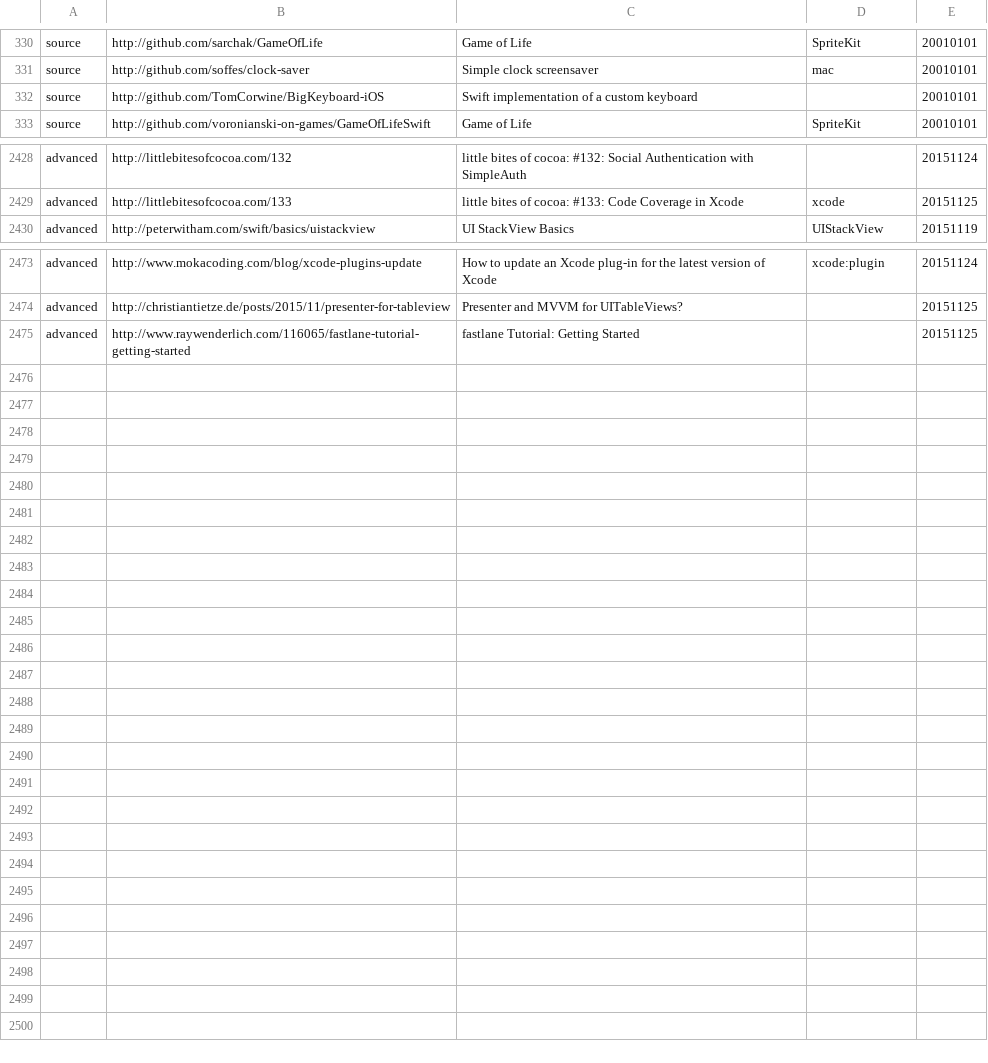
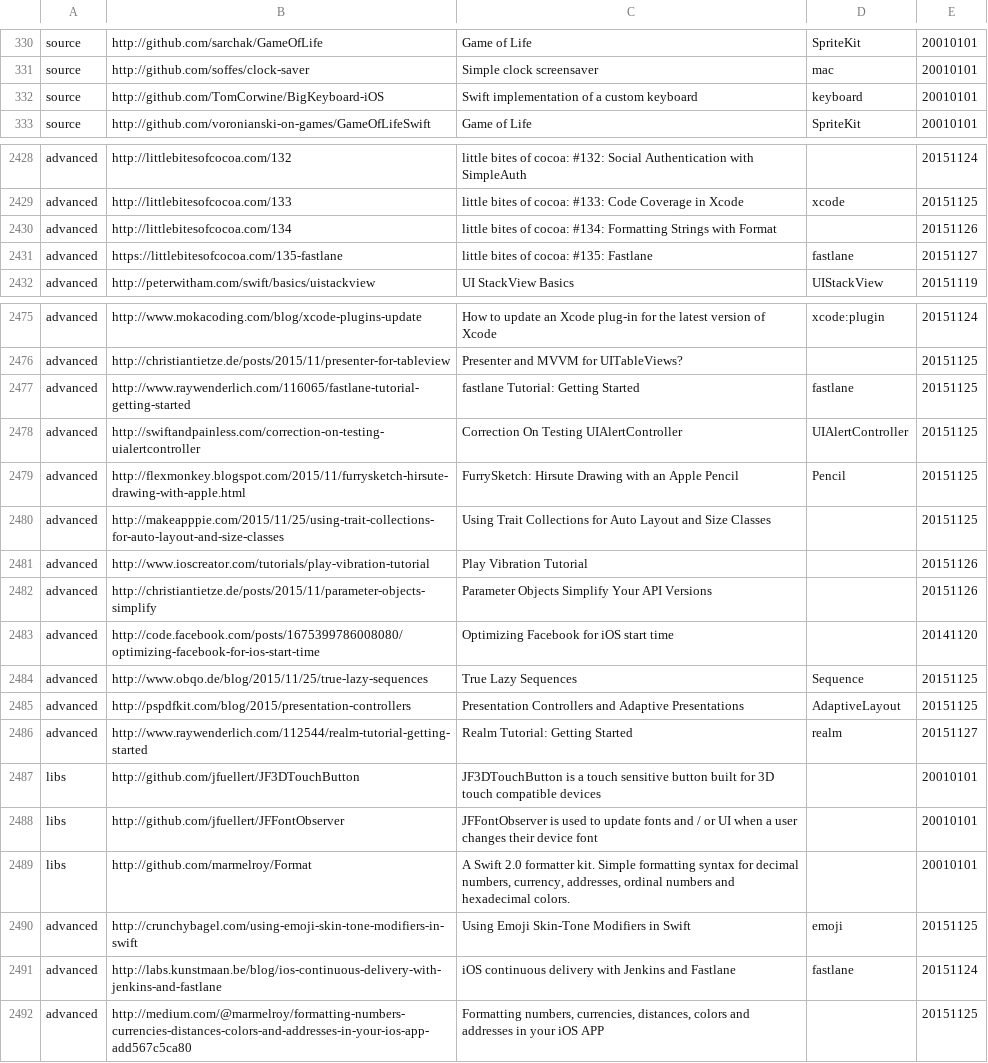
Before and after one commit to melling/SwiftResources, a TSV file: swift_urls.tsv, drawn as a sheet; only a part is shown, gaps mark what is left out; the diff covers the shown part only.

Commit message:
More urls

```diff
--- a/swift_urls.tsv
+++ b/swift_urls.tsv
@@ -331,3 +331,3 @@ source	http://github.com/sarchak/GameOfLife	Game of Life	SpriteKit	20010101
 source	http://github.com/soffes/clock-saver	Simple clock screensaver	mac	20010101
-source	http://github.com/TomCorwine/BigKeyboard-iOS	Swift implementation of a custom keyboard		20010101
+source	http://github.com/TomCorwine/BigKeyboard-iOS	Swift implementation of a custom keyboard	keyboard	20010101
 source	http://github.com/voronianski-on-games/GameOfLifeSwift	Game of Life	SpriteKit	20010101
@@ -2429,2 +2429,4 @@ advanced	http://littlebitesofcocoa.com/132	little bites of cocoa: #132: Social A
 advanced	http://littlebitesofcocoa.com/133	little bites of cocoa: #133: Code Coverage in Xcode	xcode	20151125
+advanced	http://littlebitesofcocoa.com/134	little bites of cocoa: #134: Formatting Strings with Format		20151126
+advanced	https://littlebitesofcocoa.com/135-fastlane	little bites of cocoa: #135: Fastlane	fastlane	20151127
 advanced	http://peterwitham.com/swift/basics/uistackview	UI StackView Basics	UIStackView	20151119
@@ -2474,2 +2476,17 @@ advanced	http://www.mokacoding.com/blog/xcode-plugins-update	How to update an Xc
 advanced	http://christiantietze.de/posts/2015/11/presenter-for-tableview	Presenter and MVVM for UITableViews?		20151125
-advanced	http://www.raywenderlich.com/116065/fastlane-tutorial-getting-started	fastlane Tutorial: Getting Started		20151125
+advanced	http://www.raywenderlich.com/116065/fastlane-tutorial-getting-started	fastlane Tutorial: Getting Started	fastlane	20151125
+advanced	http://swiftandpainless.com/correction-on-testing-uialertcontroller	Correction On Testing UIAlertController	UIAlertController	20151125
+advanced	http://flexmonkey.blogspot.com/2015/11/furrysketch-hirsute-drawing-with-apple.html	FurrySketch: Hirsute Drawing with an Apple Pencil	Pencil	20151125
+advanced	http://makeapppie.com/2015/11/25/using-trait-collections-for-auto-layout-and-size-classes	Using Trait Collections for Auto Layout and Size Classes		20151125
+advanced	http://www.ioscreator.com/tutorials/play-vibration-tutorial	Play Vibration Tutorial		20151126
+advanced	http://christiantietze.de/posts/2015/11/parameter-objects-simplify	Parameter Objects Simplify Your API Versions		20151126
+advanced	http://code.facebook.com/posts/1675399786008080/optimizing-facebook-for-ios-start-time	Optimizing Facebook for iOS start time		20141120
+advanced	http://www.obqo.de/blog/2015/11/25/true-lazy-sequences	True Lazy Sequences	Sequence	20151125
+advanced	http://pspdfkit.com/blog/2015/presentation-controllers	Presentation Controllers and Adaptive Presentations	AdaptiveLayout	20151125
+advanced	http://www.raywenderlich.com/112544/realm-tutorial-getting-started	Realm Tutorial: Getting Started	realm	20151127
+libs	http://github.com/jfuellert/JF3DTouchButton	JF3DTouchButton is a touch sensitive button built for 3D touch compatible devices		20010101
+libs	http://github.com/jfuellert/JFFontObserver	JFFontObserver is used to update fonts and / or UI when a user changes their device font		20010101
+libs	http://github.com/marmelroy/Format	A Swift 2.0 formatter kit. Simple formatting syntax for decimal numbers, currency, addresses, ordinal numbers and hexadecimal colors.		20010101
+advanced	http://crunchybagel.com/using-emoji-skin-tone-modifiers-in-swift	Using Emoji Skin-Tone Modifiers in Swift	emoji	20151125
+advanced	http://labs.kunstmaan.be/blog/ios-continuous-delivery-with-jenkins-and-fastlane	iOS continuous delivery with Jenkins and Fastlane	fastlane	20151124
+advanced	http://medium.com/@marmelroy/formatting-numbers-currencies-distances-colors-and-addresses-in-your-ios-app-add567c5ca80	Formatting numbers, currencies, distances, colors and addresses in your iOS APP		20151125
```
Also changed, not shown: 10 edited cells elsewhere in this file.
